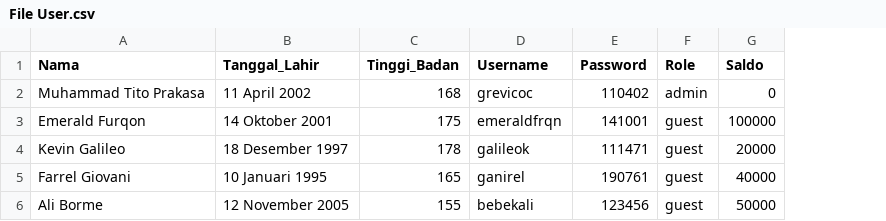
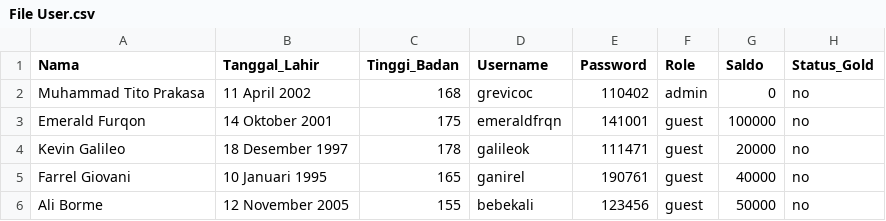
Before and after one commit to grevicoc/Tubes-Daspro-12, a CSV file: File User.csv, drawn as a sheet; the diff names each change by its address in the sheet, - before the commit and + after, or states it on an @@ line.

Commit message:
Update File User.csv

```diff
--- a/File User.csv
+++ b/File User.csv
+column H (Status_Gold), rows 2-6: all no
```
